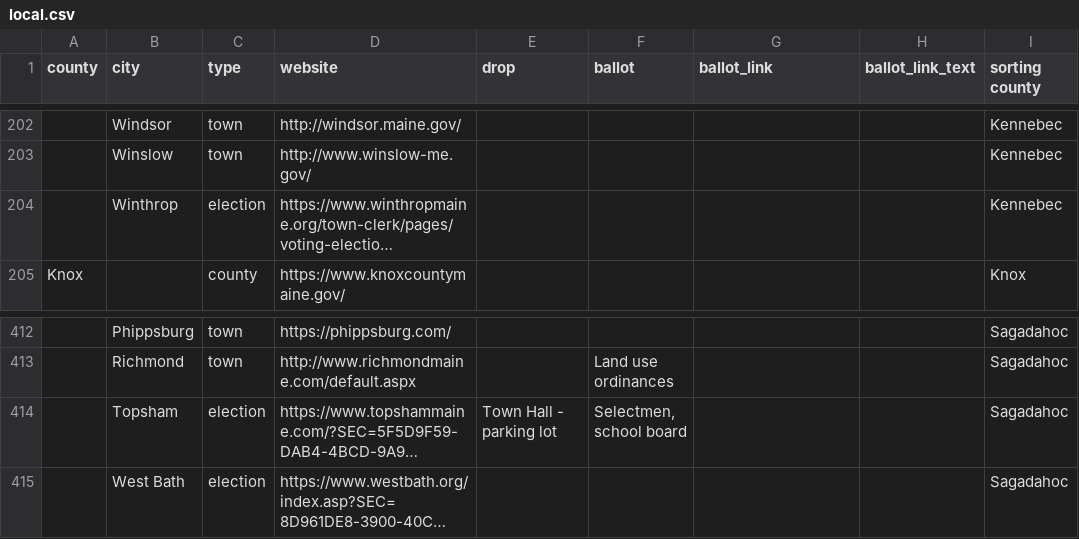
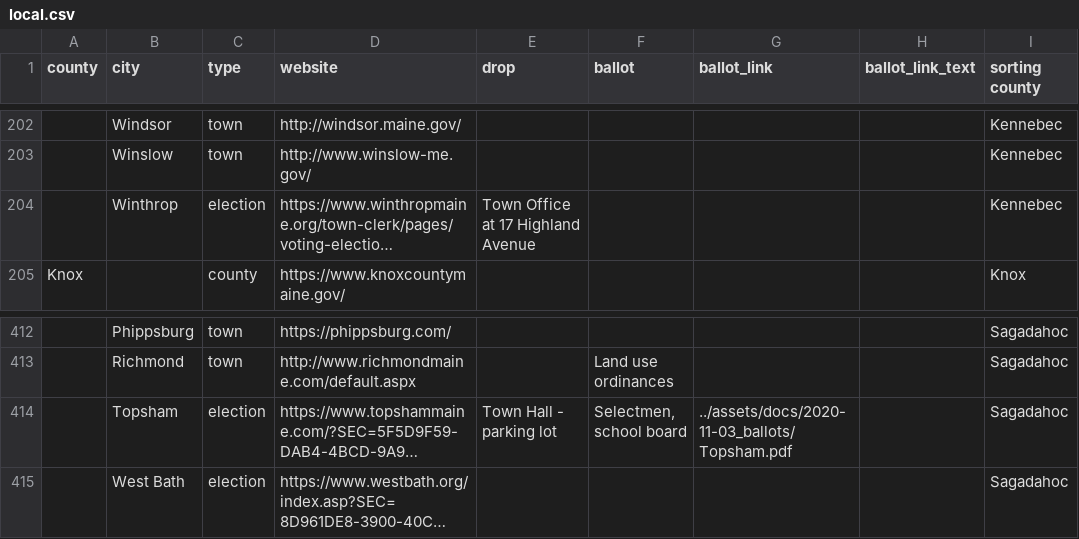
Before and after one commit to OpenMaine/maineballot, a CSV file: _data/local_elections/local.csv, drawn as a sheet; only a part is shown, gaps mark what is left out; long unchanged cells end in …; the diff names each change by its address in the sheet, - before the commit and + after, or states it on an @@ line.

Commit message:
Adds Topsham sample ballot and Winthrop drop box location

```diff
--- a/_data/local_elections/local.csv
+++ b/_data/local_elections/local.csv
-E204 (drop): (empty)
+E204 (drop): Town Office at 17 Highland Avenue
-G414 (ballot_link): (empty)
+G414 (ballot_link): ../assets/docs/2020-11-03_ballots/Topsham.pdf
```
Also changed, not shown: 1 other file.
